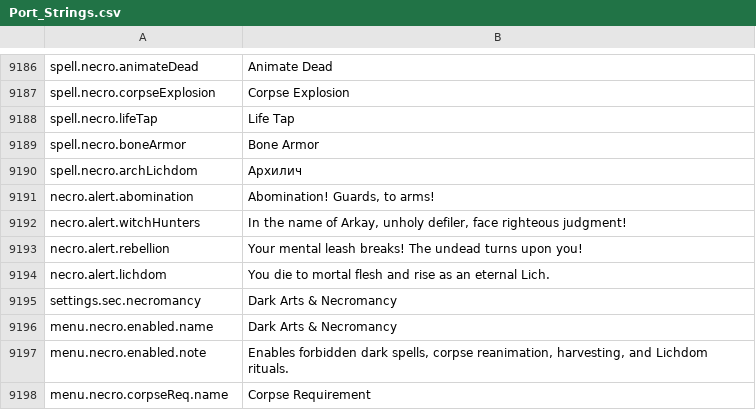
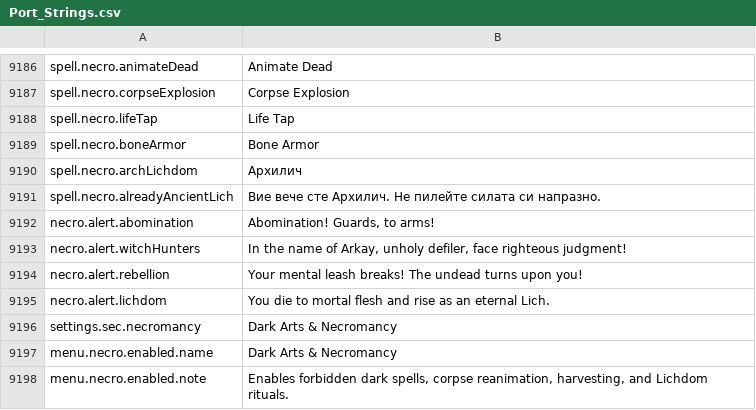
Before and after one commit to Chuz13/daggerfall-forever, a CSV file: locales/bg/Port_Strings.csv, drawn as a sheet; only a part is shown, gaps mark what is left out; the shorter side is filled out with more unchanged rows; the diff names each change by its address in the sheet, - before the commit and + after, or states it on an @@ line.

```diff
--- a/locales/bg/Port_Strings.csv
+++ b/locales/bg/Port_Strings.csv
+row 9191: spell.necro.alreadyAncientLich | Вие вече сте Архилич. Не пилейте силата си напразно.
```
Also changed, not shown: locales/el/Port_Strings.csv, locales/ja/Port_Strings.csv, 26 other files.
